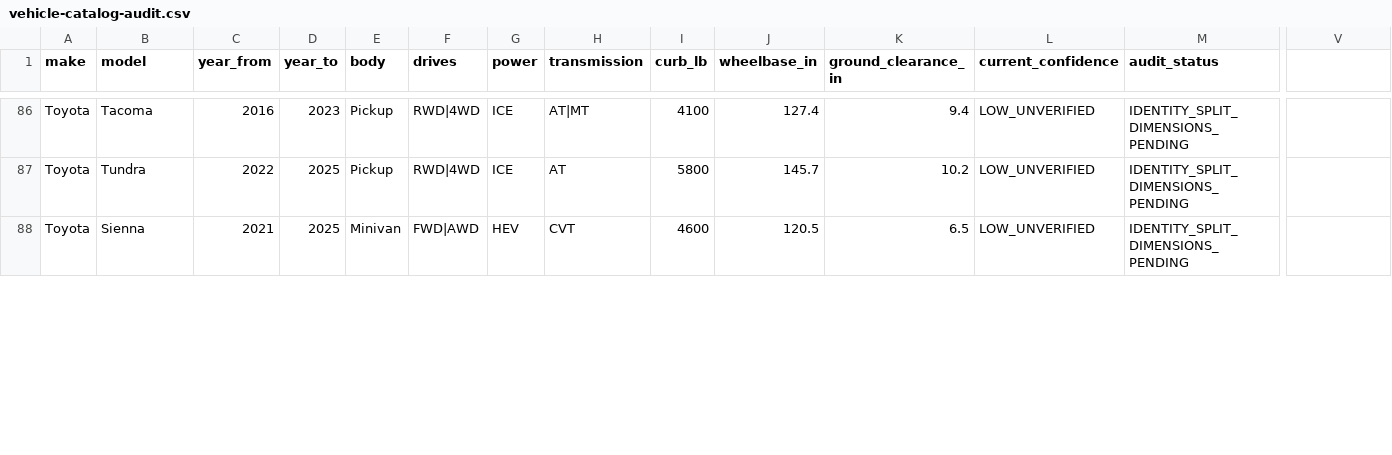
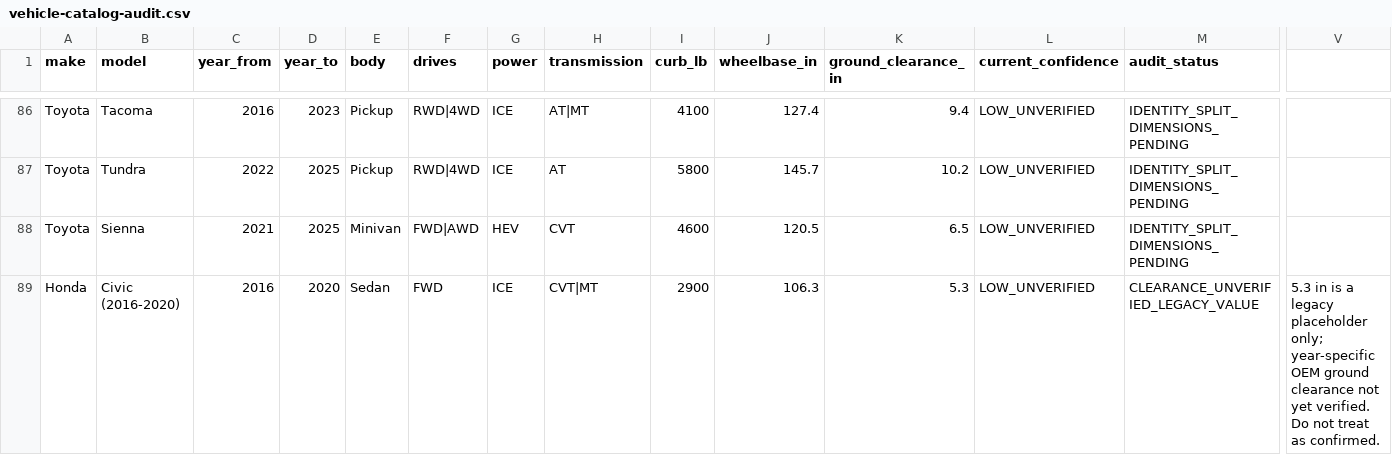
Before and after one commit to punkgenius84/Tow-App, a CSV file: docs/vehicle-catalog-audit.csv, drawn as a sheet; only a part is shown, gaps mark what is left out; rows hold the shown columns only; the diff covers the shown part only; the diff names each change by its address in the sheet, - before the commit and + after, or states it on an @@ line.

Commit message:
Document Honda Civic 2021 load-dependent clearance and isolate unverified earlier years

```diff
--- a/docs/vehicle-catalog-audit.csv
+++ b/docs/vehicle-catalog-audit.csv
+row 89: Honda | Civic (2016-2020) | 2016 | 2020 | Sedan | FWD | ICE | CVT|MT | 2900 | 106.3 | 5.3 | LOW_UNVERIFIED | CLEARANCE_UNVERIFIED_LEGACY_VALUE | 5.3 in is a legacy placeholder only; year-specific OEM ground clearance not yet verified. Do not treat as confirmed.
```
Also changed, not shown: 7 edited cells elsewhere in this file.
